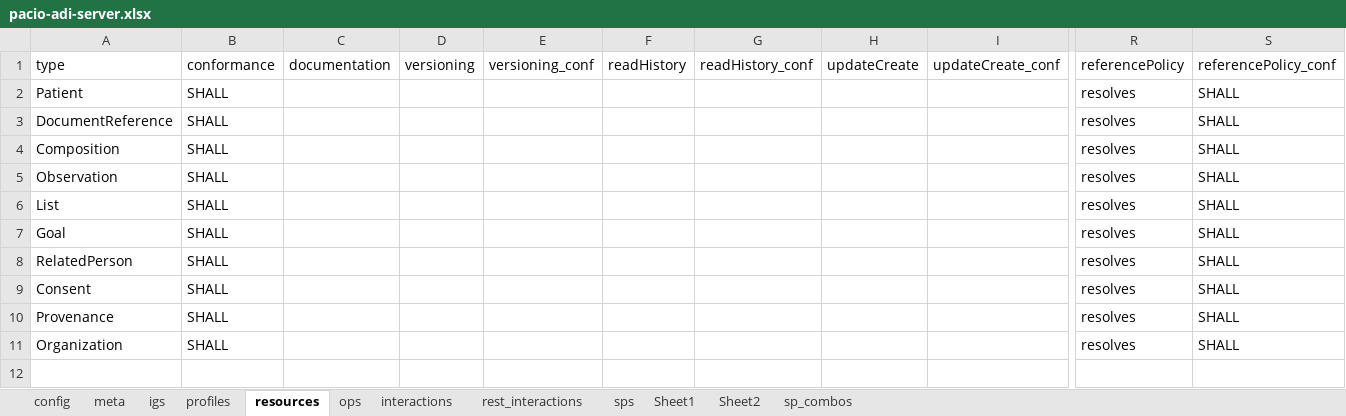
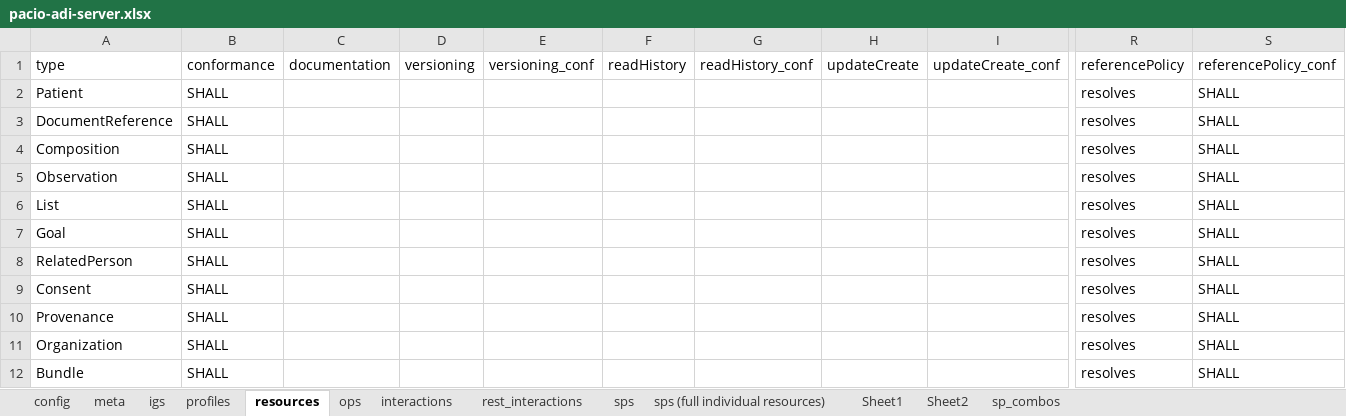
Before and after one commit to HL7/fhir-pacio-adi, an Excel workbook: input/fsh/scripts/pacio-adi-server.xlsx, sheet resources, drawn as a sheet; only a part is shown, gaps mark what is left out; values as stored, in another font and other column widths than the file's, no borders; rows hold the shown columns only; the diff names each change by its address in the sheet, - before the commit and + after, or states it on an @@ line.

```diff
--- a/input/fsh/scripts/pacio-adi-server.xlsx (sheet resources)
+++ b/input/fsh/scripts/pacio-adi-server.xlsx (sheet resources)
+sheet tab: sps (full individual resources)
+row 12: Bundle | SHALL |  |  |  |  |  |  |  | resolves | SHALL
```
Also changed, not shown: sheet sps, sheet interactions, sheet profiles, 11 other files.
